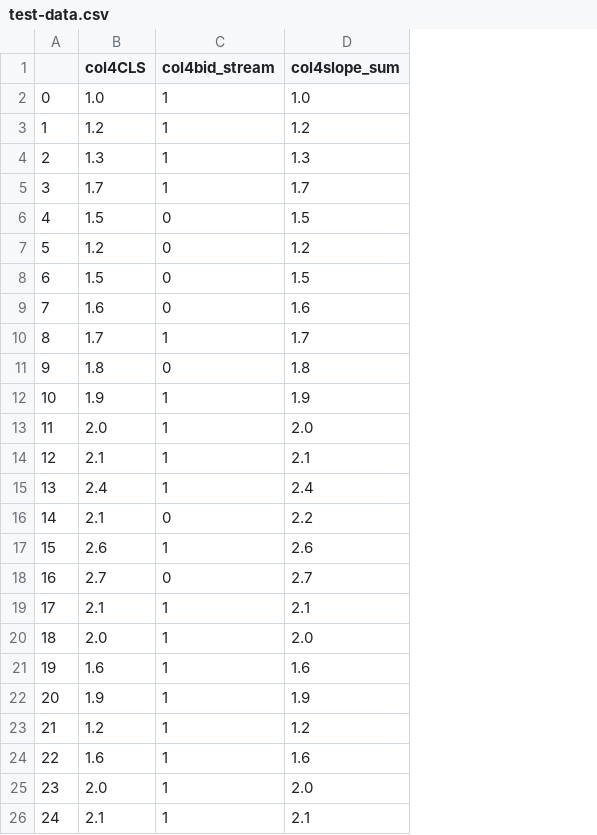
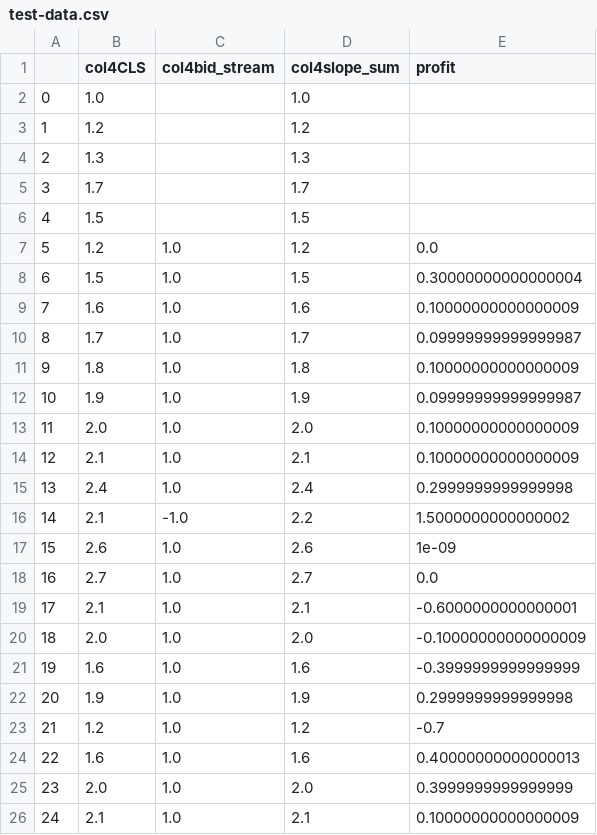
Before and after one commit to jbamford/stock_surface, a CSV file: test-data.csv, drawn as a sheet; the diff names each change by its address in the sheet, - before the commit and + after, or states it on an @@ line.

```diff
--- a/test-data.csv
+++ b/test-data.csv
+column E (profit), rows 7-26: 0.0 | 0.30000000000000004 | 0.10000000000000009 | 0.09999999999999987 | 0.10000000000000009 | 0.09999999999999987 | 0.10000000000000009 | 0.10000000000000009 | 0.2999999999999998 | 1.5000000000000002 | 1e-09 | 0.0 | -0.6000000000000001 | -0.10000000000000009 | -0.3999999999999999 | 0.2999999999999998 | -0.7 | 0.40000000000000013 | 0.3999999999999999 | 0.10000000000000009
-C2:C5 (col4bid_stream): 1
+C2:C5 (col4bid_stream): (empty)
-C6 (col4bid_stream): 0
+C6 (col4bid_stream): (empty)
-C7:C9 (col4bid_stream): 0
+C7:C9 (col4bid_stream): 1.0
-C10 (col4bid_stream): 1
+C10 (col4bid_stream): 1.0
-C11 (col4bid_stream): 0
+C11 (col4bid_stream): 1.0
-C12:C15 (col4bid_stream): 1
+C12:C15 (col4bid_stream): 1.0
-C16 (col4bid_stream): 0
+C16 (col4bid_stream): -1.0
-C17 (col4bid_stream): 1
+C17 (col4bid_stream): 1.0
-C18 (col4bid_stream): 0
+C18 (col4bid_stream): 1.0
-C19:C26 (col4bid_stream): 1
+C19:C26 (col4bid_stream): 1.0
```
Also changed, not shown: return_output.csv, 18 other files.
